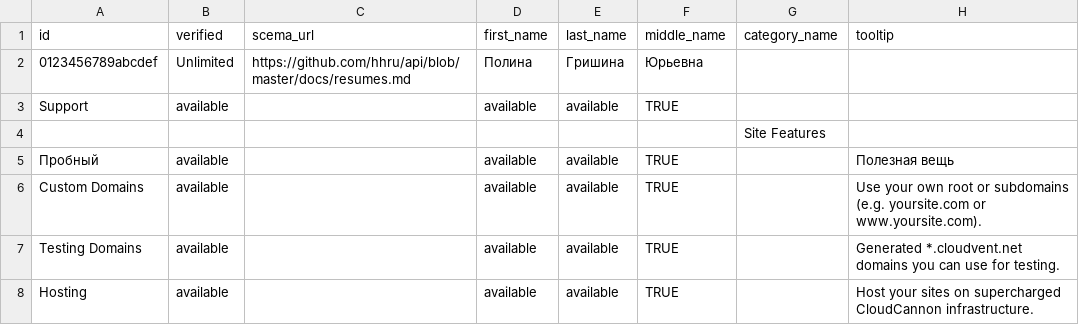
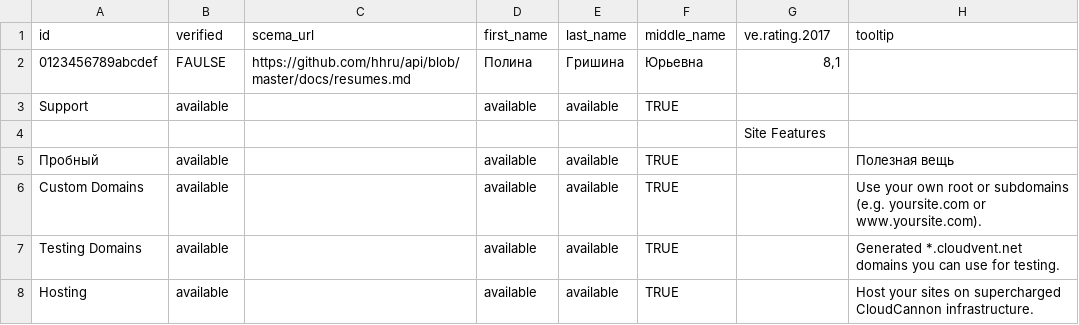
Before and after one commit to dennisd1/Marketing-Site, a CSV file: _data/u.csv, drawn as a sheet; only a part is shown.

Commit message:
Updated u.csv

```diff
--- a/_data/u.csv
+++ b/_data/u.csv
@@ -1,3 +1,3 @@
-id,verified,scema_url,first_name,last_name,middle_name,category_name,tooltip
-0123456789abcdef,Unlimited,https://github.com/hhru/api/blob/master/docs/resumes.md,Полина,Гришина,Юрьевна,,
+id,verified,scema_url,first_name,last_name,middle_name,ve.rating.2017,tooltip
+0123456789abcdef,FAULSE,https://github.com/hhru/api/blob/master/docs/resumes.md,Полина,Гришина,Юрьевна,"8,1",
 Support,available,,available,available,TRUE,,
```
